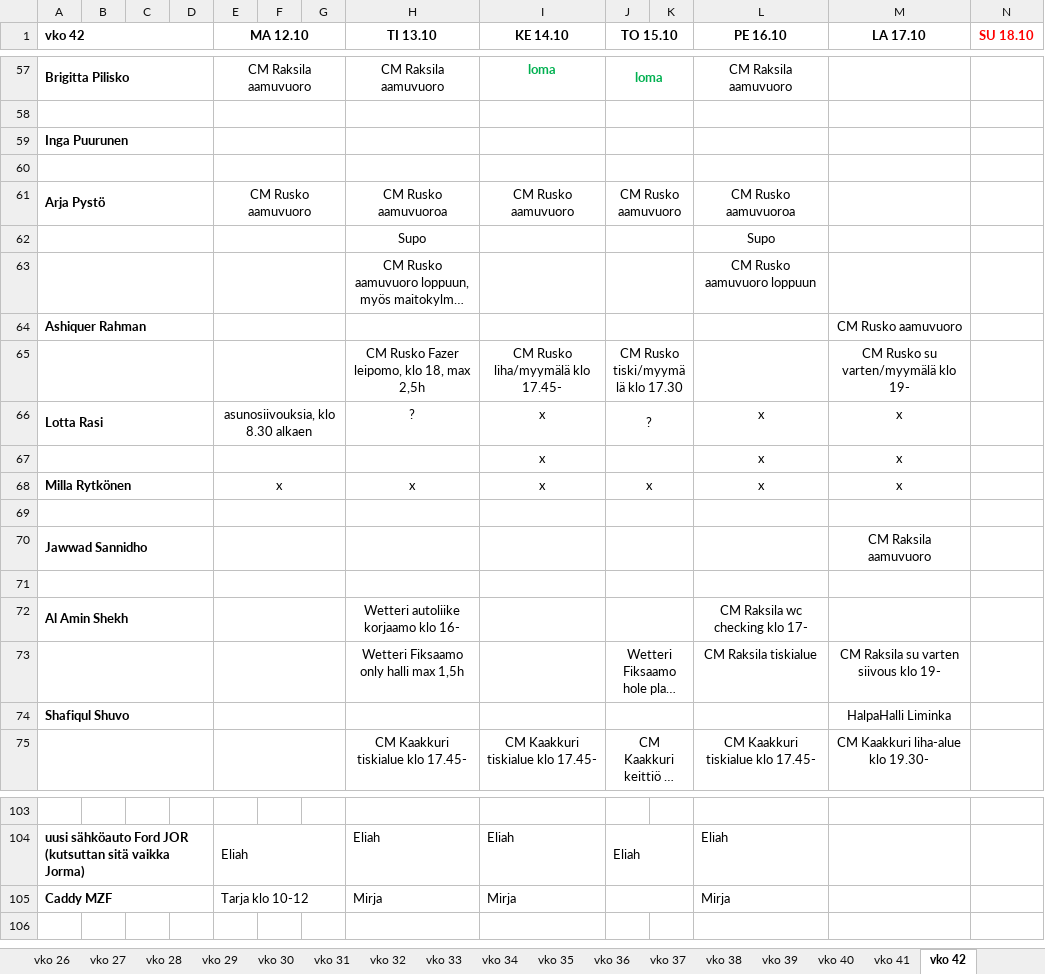
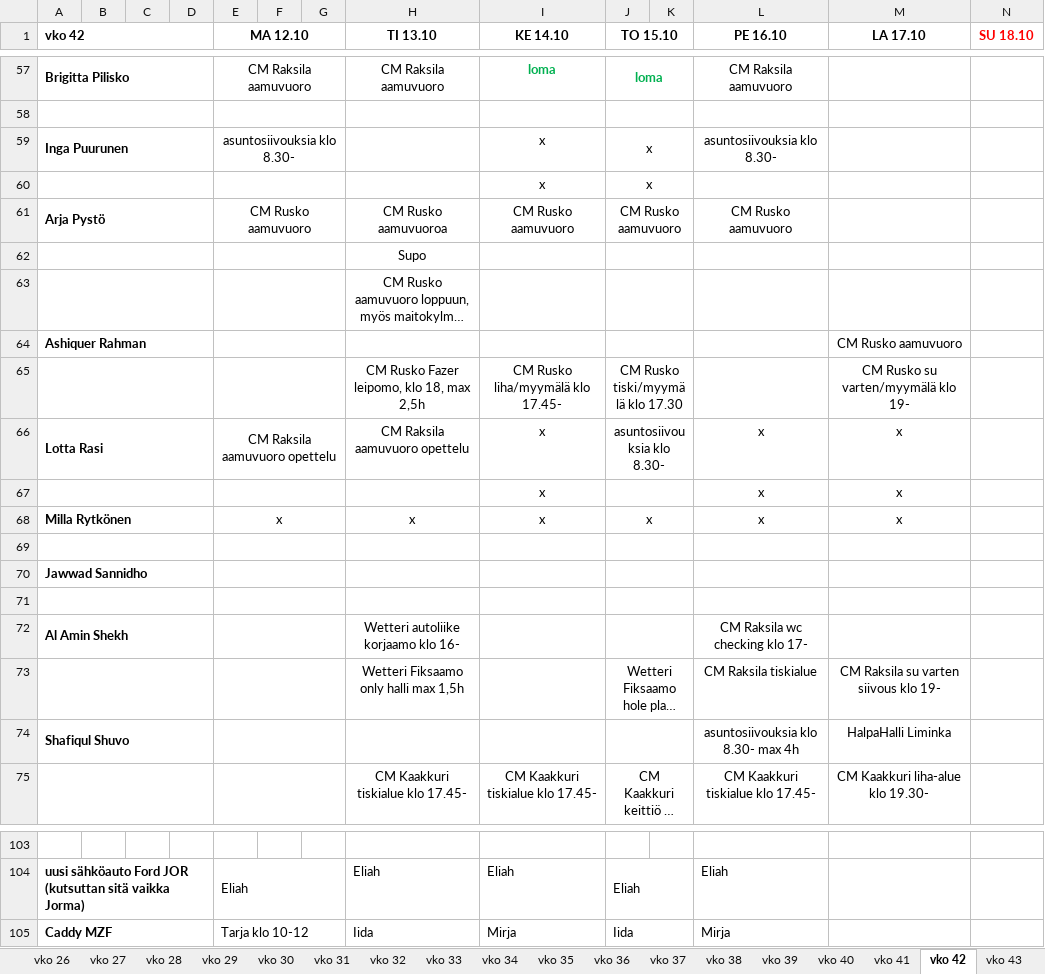
Before and after one commit to sol-droid-nik/Calendars, an Excel workbook: data/tyovuorot_2026.xlsx, sheet vko 42, drawn as a sheet; only a part is shown, gaps mark what is left out; long unchanged cells end in …; values as stored, in another font and other column widths than the file's, no borders; removed rows and columns are numbered as before the commit, all else as after; the diff covers the shown part only; the diff names each change by its address in the sheet, - before the commit and + after, or states it on an @@ line.

```diff
--- a/data/tyovuorot_2026.xlsx (sheet vko 42)
+++ b/data/tyovuorot_2026.xlsx (sheet vko 42)
+sheet tab: vko 43
-row 59: Inga Puurunen
-row 59: (empty)
+row 59: Inga Puurunen |  |  |  | asuntosiivouksia klo 8.30- |  |  |  | x | x |  | asuntosiivouksia klo 8.30-
+row 60:  |  |  |  |  |  |  |  | x | x
-L61 (PE 16.10): CM Rusko aamuvuoroa
+L61 (PE 16.10): CM Rusko aamuvuoro
-L62 (PE 16.10): Supo
+L62 (PE 16.10): (empty)
-L63 (PE 16.10): CM Rusko aamuvuoro loppuun
+L63 (PE 16.10): (empty)
-E66 (MA 12.10): asunosiivouksia, klo 8.30 alkaen
+E66 (MA 12.10): CM Raksila aamuvuoro opettelu
-H66 (TI 13.10): ?
+H66 (TI 13.10): CM Raksila aamuvuoro opettelu
-J66 (TO 15.10): ?
+J66 (TO 15.10): asuntosiivouksia klo 8.30-
-M70 (LA 17.10): CM Raksila aamuvuoro
+M70 (LA 17.10): (empty)
-L74 (PE 16.10): (empty)
+L74 (PE 16.10): asuntosiivouksia klo 8.30- max 4h
-H105 (TI 13.10): Mirja
+H105 (TI 13.10): Iida
-J105 (TO 15.10): (empty)
+J105 (TO 15.10): Iida
```
Also changed, not shown: 1 added row, 1 removed row and 17 edited cells elsewhere in this sheet, sheet vko 41.
